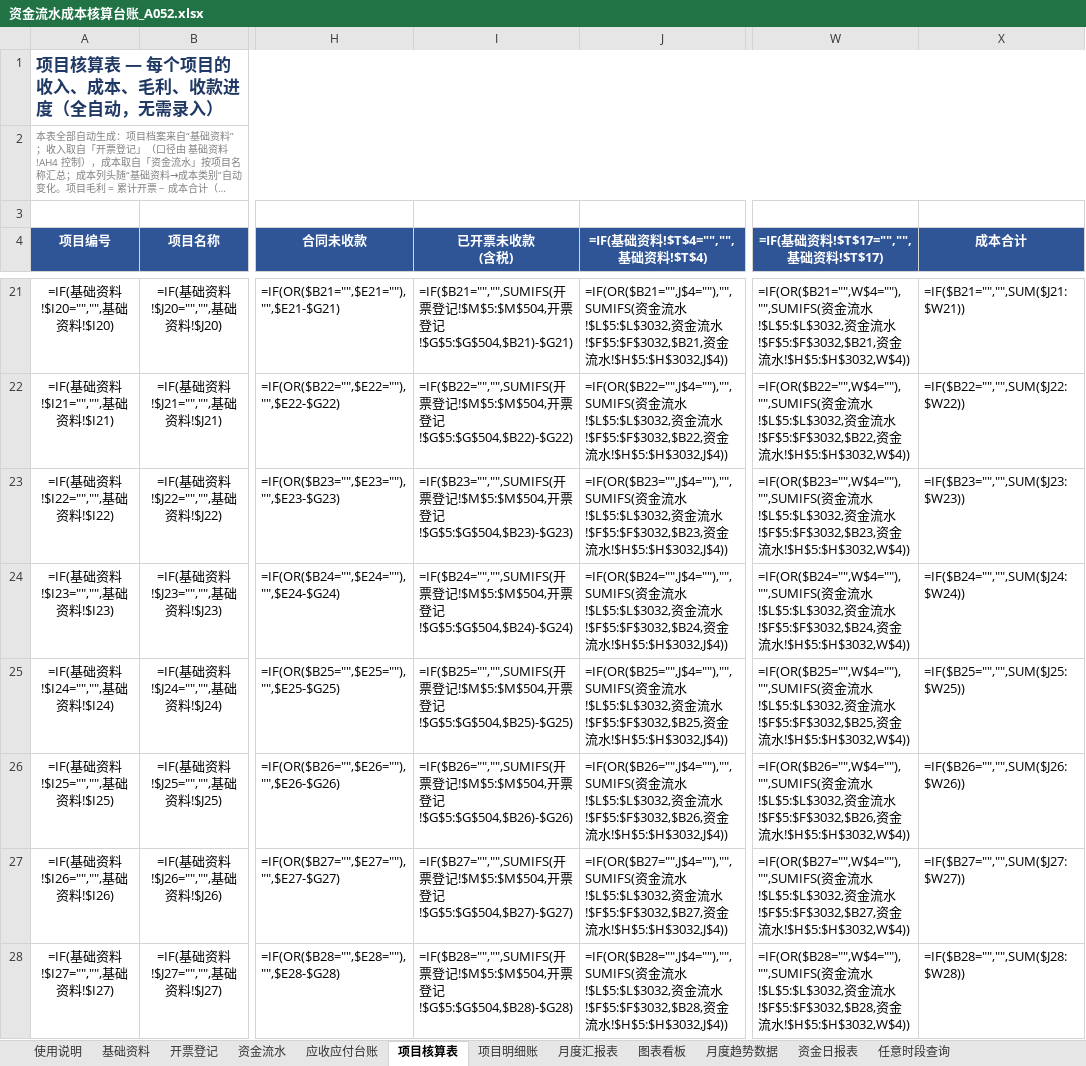
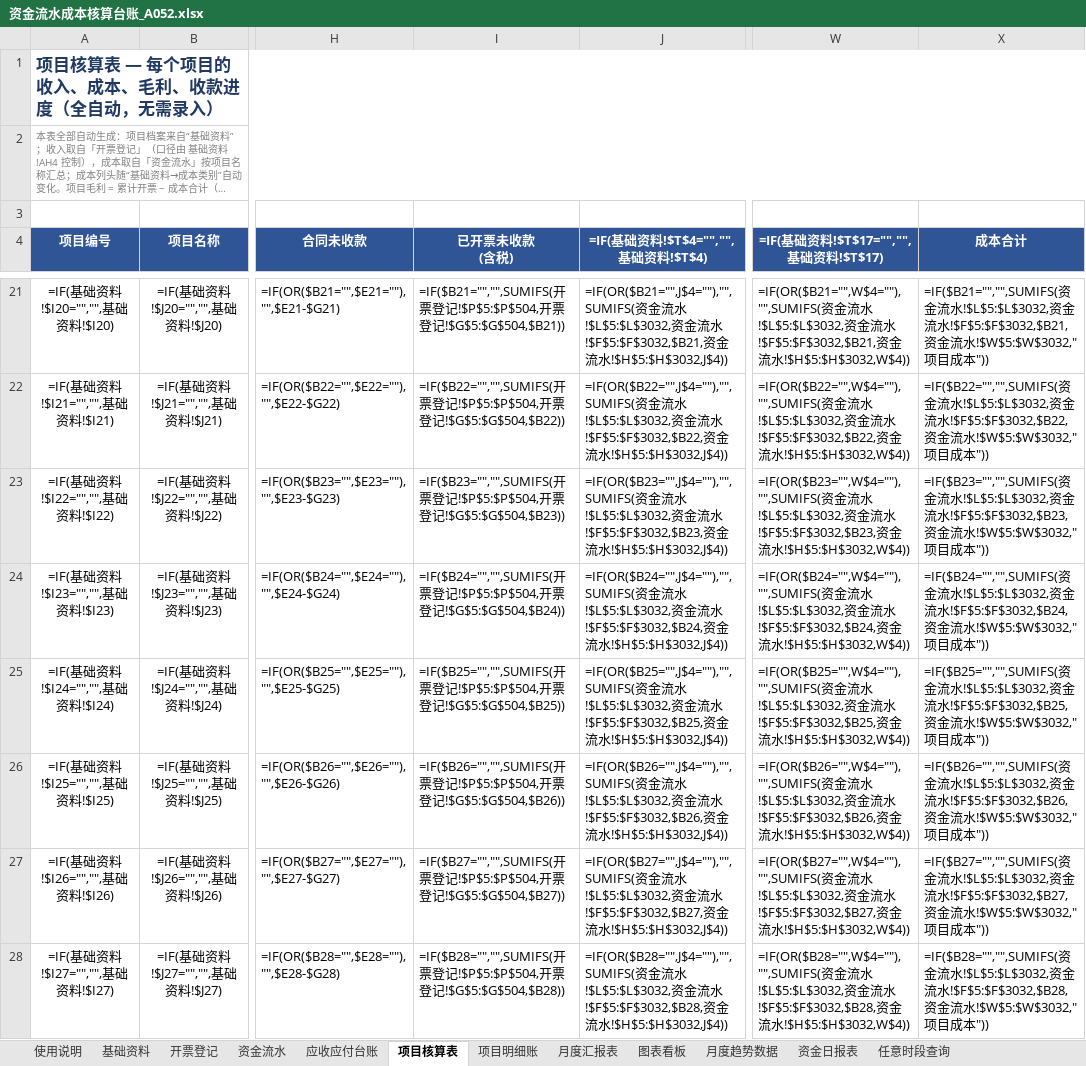
Before and after one commit to guadaluperay1933-hash/temp, an Excel workbook: A052_资金流水成本核算台账/资金流水成本核算台账_A052.xlsx, sheet 项目核算表, drawn as a sheet; only a part is shown, gaps mark what is left out; long unchanged cells end in …; values as stored, in another font and other column widths than the file's, no borders; formulas without a stored value are shown as written; the diff covers the shown part only; the diff names each change by its address in the sheet, - before the commit and + after, or states it on an @@ line.

```diff
--- a/A052_资金流水成本核算台账/资金流水成本核算台账_A052.xlsx (sheet 项目核算表)
+++ b/A052_资金流水成本核算台账/资金流水成本核算台账_A052.xlsx (sheet 项目核算表)
-I21 (已开票未收款 (含税)): …登记!$M$5:$M$504,开票登记!$G$5:$G$504,$B21)-$G21)
+I21 (已开票未收款 (含税)): …登记!$P$5:$P$504,开票登记!$G$5:$G$504,$B21))
-X21 (成本合计): =IF($B21="","",SUM($J21:$W21))
+X21 (成本合计): =IF($B21="","",SUMIFS(资金流水!$L$5:$L$3032,资金流水!$F$5:$F$3032,$B21,资金流水!$W$5:$W$3032,"项目成本"))
-I22 (已开票未收款 (含税)): …登记!$M$5:$M$504,开票登记!$G$5:$G$504,$B22)-$G22)
+I22 (已开票未收款 (含税)): …登记!$P$5:$P$504,开票登记!$G$5:$G$504,$B22))
-X22 (成本合计): =IF($B22="","",SUM($J22:$W22))
+X22 (成本合计): =IF($B22="","",SUMIFS(资金流水!$L$5:$L$3032,资金流水!$F$5:$F$3032,$B22,资金流水!$W$5:$W$3032,"项目成本"))
-I23 (已开票未收款 (含税)): …登记!$M$5:$M$504,开票登记!$G$5:$G$504,$B23)-$G23)
+I23 (已开票未收款 (含税)): …登记!$P$5:$P$504,开票登记!$G$5:$G$504,$B23))
-X23 (成本合计): =IF($B23="","",SUM($J23:$W23))
+X23 (成本合计): =IF($B23="","",SUMIFS(资金流水!$L$5:$L$3032,资金流水!$F$5:$F$3032,$B23,资金流水!$W$5:$W$3032,"项目成本"))
-I24 (已开票未收款 (含税)): …登记!$M$5:$M$504,开票登记!$G$5:$G$504,$B24)-$G24)
+I24 (已开票未收款 (含税)): …登记!$P$5:$P$504,开票登记!$G$5:$G$504,$B24))
-X24 (成本合计): =IF($B24="","",SUM($J24:$W24))
+X24 (成本合计): =IF($B24="","",SUMIFS(资金流水!$L$5:$L$3032,资金流水!$F$5:$F$3032,$B24,资金流水!$W$5:$W$3032,"项目成本"))
-I25 (已开票未收款 (含税)): …登记!$M$5:$M$504,开票登记!$G$5:$G$504,$B25)-$G25)
+I25 (已开票未收款 (含税)): …登记!$P$5:$P$504,开票登记!$G$5:$G$504,$B25))
-X25 (成本合计): =IF($B25="","",SUM($J25:$W25))
+X25 (成本合计): =IF($B25="","",SUMIFS(资金流水!$L$5:$L$3032,资金流水!$F$5:$F$3032,$B25,资金流水!$W$5:$W$3032,"项目成本"))
-I26 (已开票未收款 (含税)): …登记!$M$5:$M$504,开票登记!$G$5:$G$504,$B26)-$G26)
+I26 (已开票未收款 (含税)): …登记!$P$5:$P$504,开票登记!$G$5:$G$504,$B26))
-X26 (成本合计): =IF($B26="","",SUM($J26:$W26))
+X26 (成本合计): =IF($B26="","",SUMIFS(资金流水!$L$5:$L$3032,资金流水!$F$5:$F$3032,$B26,资金流水!$W$5:$W$3032,"项目成本"))
-I27 (已开票未收款 (含税)): …登记!$M$5:$M$504,开票登记!$G$5:$G$504,$B27)-$G27)
+I27 (已开票未收款 (含税)): …登记!$P$5:$P$504,开票登记!$G$5:$G$504,$B27))
-X27 (成本合计): =IF($B27="","",SUM($J27:$W27))
+X27 (成本合计): =IF($B27="","",SUMIFS(资金流水!$L$5:$L$3032,资金流水!$F$5:$F$3032,$B27,资金流水!$W$5:$W$3032,"项目成本"))
-I28 (已开票未收款 (含税)): …登记!$M$5:$M$504,开票登记!$G$5:$G$504,$B28)-$G28)
+I28 (已开票未收款 (含税)): …登记!$P$5:$P$504,开票登记!$G$5:$G$504,$B28))
-X28 (成本合计): =IF($B28="","",SUM($J28:$W28))
+X28 (成本合计): =IF($B28="","",SUMIFS(资金流水!$L$5:$L$3032,资金流水!$F$5:$F$3032,$B28,资金流水!$W$5:$W$3032,"项目成本"))
```
Also changed, not shown: 284 edited cells elsewhere in this sheet, sheet 项目明细账, sheet 月度汇报表, sheet 基础资料, sheet 使用说明, charts or pictures, 4 other files.
